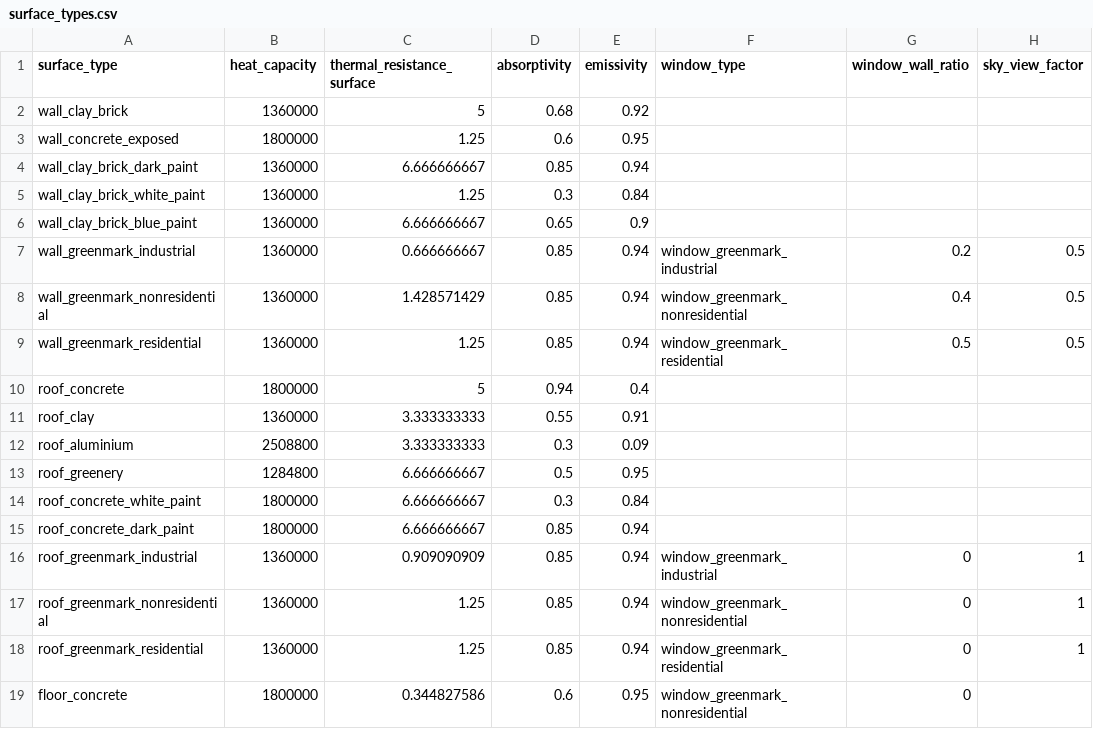
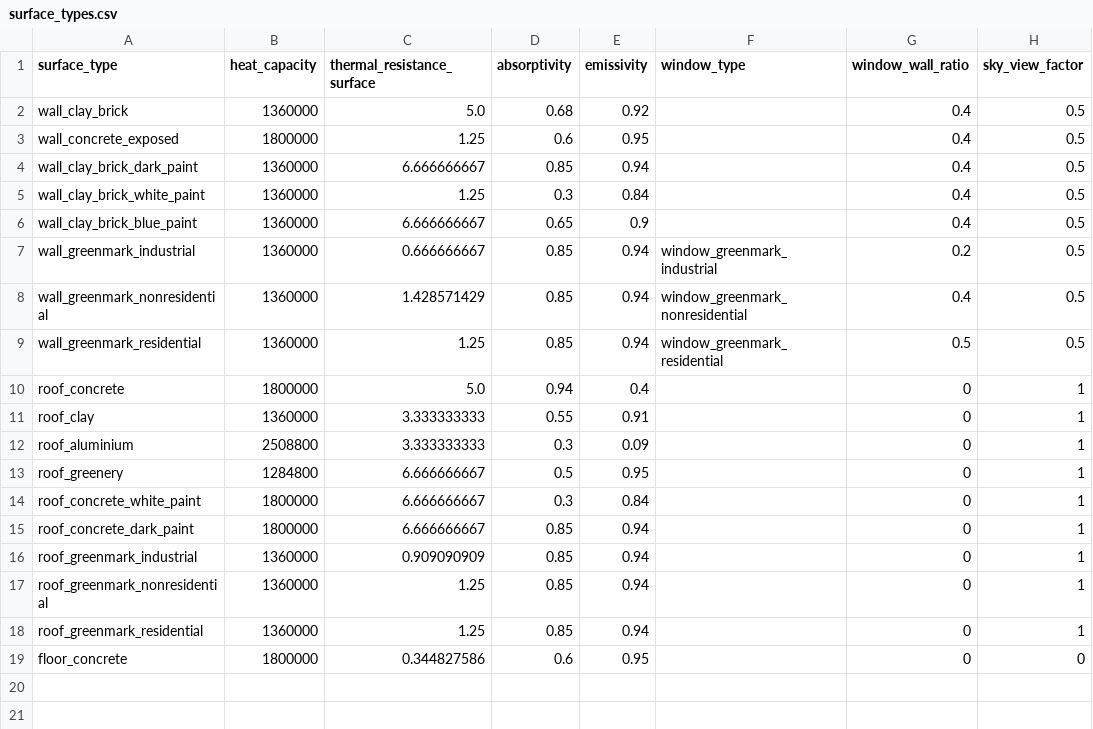
Before and after one commit to mesmo-dev/cobmo, a CSV file: data/surface_types.csv, drawn as a sheet.

Commit message:
data: Minor adjustments surface type definitions

```diff
--- a/data/surface_types.csv
+++ b/data/surface_types.csv
@@ -1,7 +1,7 @@
 surface_type,heat_capacity,thermal_resistance_surface,absorptivity,emissivity,window_type,window_wall_ratio,sky_view_factor
-wall_clay_brick,1360000,5,0.68,0.92,,,
-wall_concrete_exposed,1800000,1.25,0.6,0.95,,,
-wall_clay_brick_dark_paint,1360000,6.666666667,0.85,0.94,,,
-wall_clay_brick_white_paint,1360000,1.25,0.3,0.84,,,
-wall_clay_brick_blue_paint,1360000,6.666666667,0.65,0.9,,,
+wall_clay_brick,1360000,5.0,0.68,0.92,,0.4,0.5
+wall_concrete_exposed,1800000,1.25,0.6,0.95,,0.4,0.5
+wall_clay_brick_dark_paint,1360000,6.666666667,0.85,0.94,,0.4,0.5
+wall_clay_brick_white_paint,1360000,1.25,0.3,0.84,,0.4,0.5
+wall_clay_brick_blue_paint,1360000,6.666666667,0.65,0.9,,0.4,0.5
 wall_greenmark_industrial,1360000,0.666666667,0.85,0.94,window_greenmark_industrial,0.2,0.5
@@ -9,11 +9,11 @@ wall_greenmark_nonresidential,1360000,1.428571429,0.85,0.94,window_greenmark_non
 wall_greenmark_residential,1360000,1.25,0.85,0.94,window_greenmark_residential,0.5,0.5
-roof_concrete,1800000,5,0.94,0.4,,,
-roof_clay,1360000,3.333333333,0.55,0.91,,,
-roof_aluminium,2508800,3.333333333,0.3,0.09,,,
-roof_greenery,1284800,6.666666667,0.5,0.95,,,
-roof_concrete_white_paint,1800000,6.666666667,0.3,0.84,,,
-roof_concrete_dark_paint,1800000,6.666666667,0.85,0.94,,,
-roof_greenmark_industrial,1360000,0.909090909,0.85,0.94,window_greenmark_industrial,0,1
-roof_greenmark_nonresidential,1360000,1.25,0.85,0.94,window_greenmark_nonresidential,0,1
-roof_greenmark_residential,1360000,1.25,0.85,0.94,window_greenmark_residential,0,1
-floor_concrete,1800000,0.344827586,0.6,0.95,window_greenmark_nonresidential,0,
+roof_concrete,1800000,5.0,0.94,0.4,,0,1
+roof_clay,1360000,3.333333333,0.55,0.91,,0,1
+roof_aluminium,2508800,3.333333333,0.3,0.09,,0,1
+roof_greenery,1284800,6.666666667,0.5,0.95,,0,1
+roof_concrete_white_paint,1800000,6.666666667,0.3,0.84,,0,1
+roof_concrete_dark_paint,1800000,6.666666667,0.85,0.94,,0,1
+roof_greenmark_industrial,1360000,0.909090909,0.85,0.94,,0,1
+roof_greenmark_nonresidential,1360000,1.25,0.85,0.94,,0,1
+roof_greenmark_residential,1360000,1.25,0.85,0.94,,0,1
+floor_concrete,1800000,0.344827586,0.6,0.95,,0,0
```
